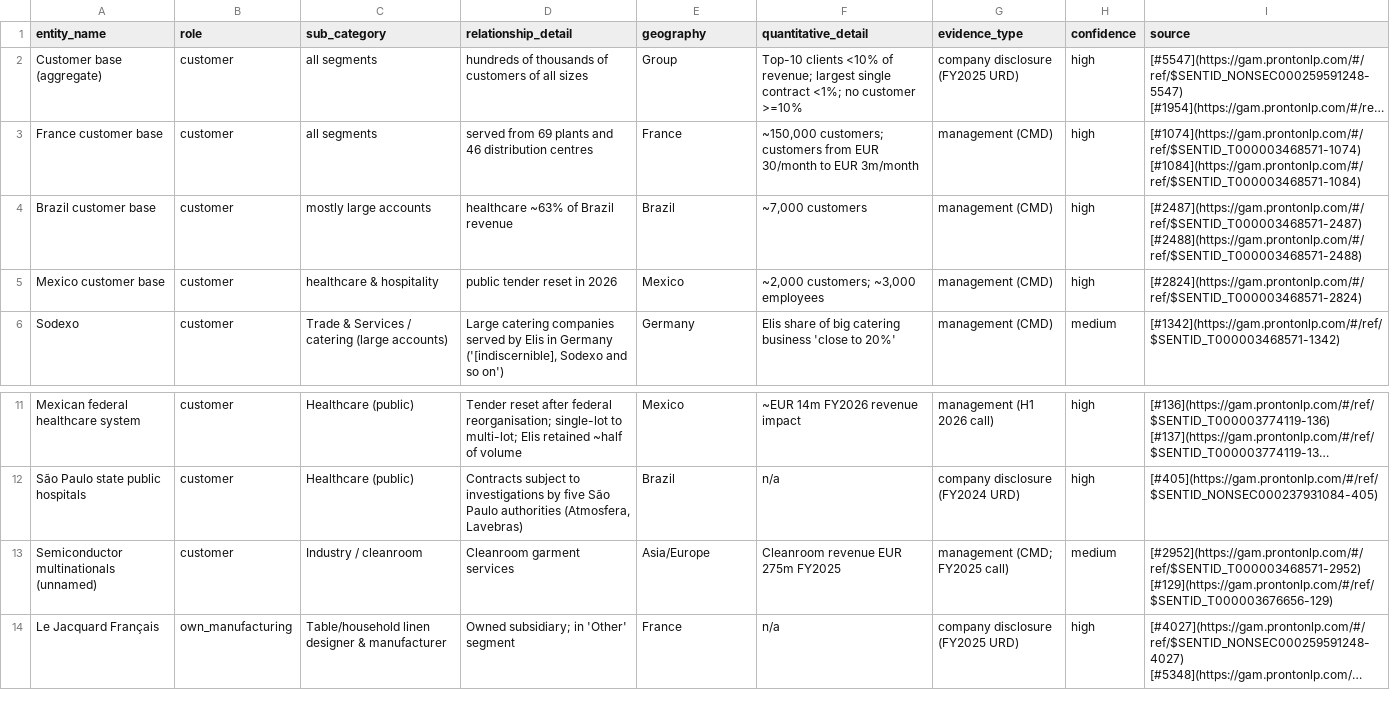
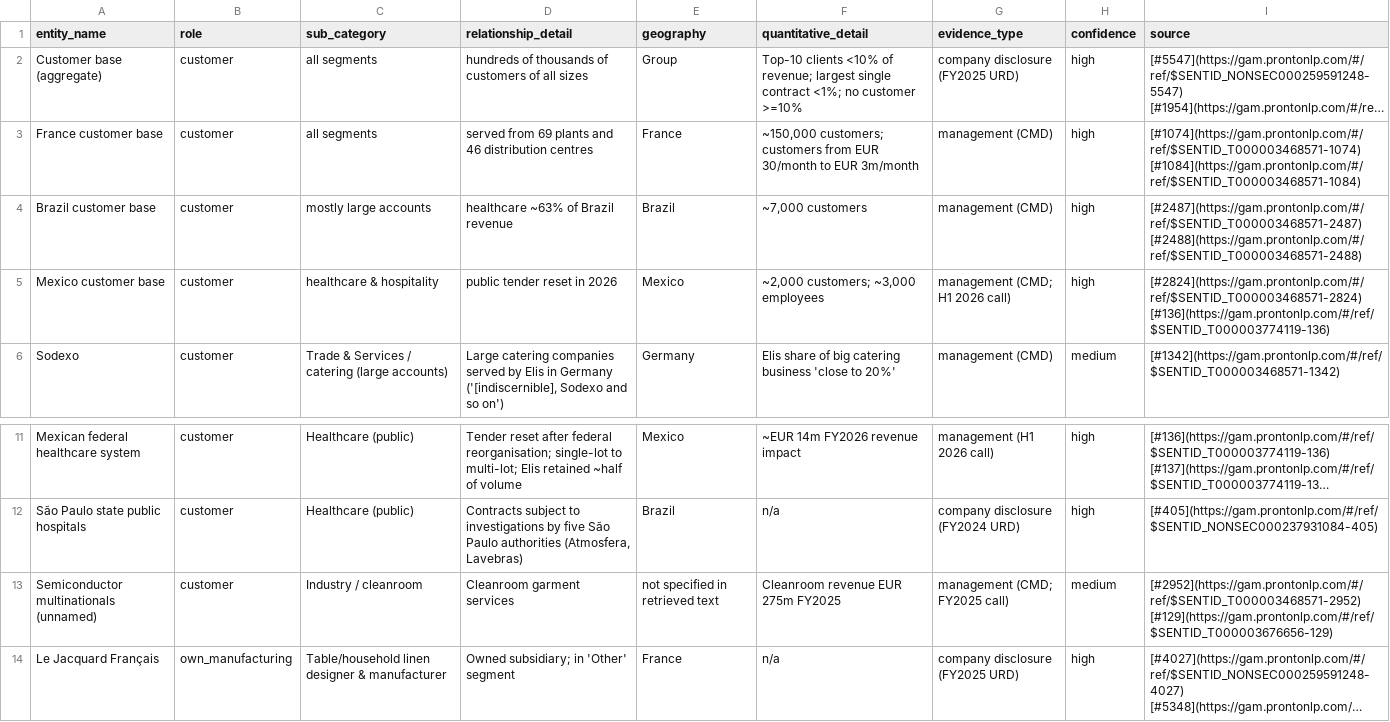
Before and after one commit to randelfreeman/RF-Stuff, a CSV file: ELIS_FP/model/G_customers_suppliers_competitors.csv, drawn as a sheet; only a part is shown, gaps mark what is left out; long unchanged cells end in …; the diff names each change by its address in the sheet, - before the commit and + after, or states it on an @@ line.

```diff
--- a/ELIS_FP/model/G_customers_suppliers_competitors.csv
+++ b/ELIS_FP/model/G_customers_suppliers_competitors.csv
-G5 (evidence_type): management (CMD)
+G5 (evidence_type): management (CMD; H1 2026 call)
-I5 (source): [#2824](https://gam.prontonlp.com/#/ref/$SENTID_T000003468571-2824)
+I5 (source): [#2824](https://gam.prontonlp.com/#/ref/$SENTID_T000003468571-2824) [#136](https://gam.prontonlp.com/#/ref/$SENTID_T000003774119-136)
-E13 (geography): Asia/Europe
+E13 (geography): not specified in retrieved text
```
Also changed, not shown: ELIS_FP/model/G_macro_factors.csv, ELIS_FP/model/G_moat_evidence.csv, 14 other files.
